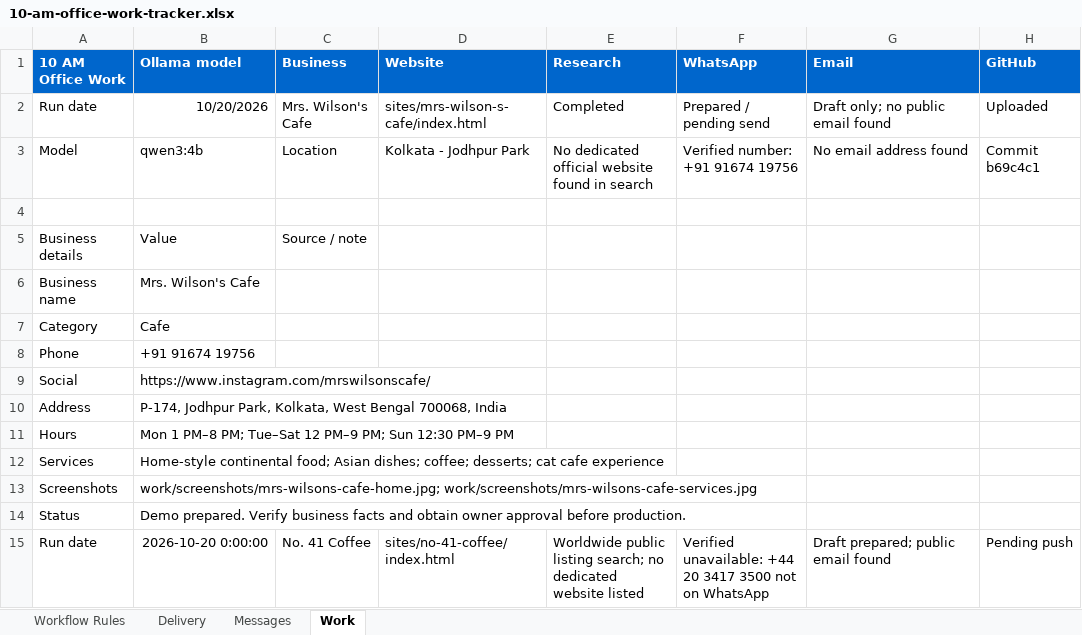
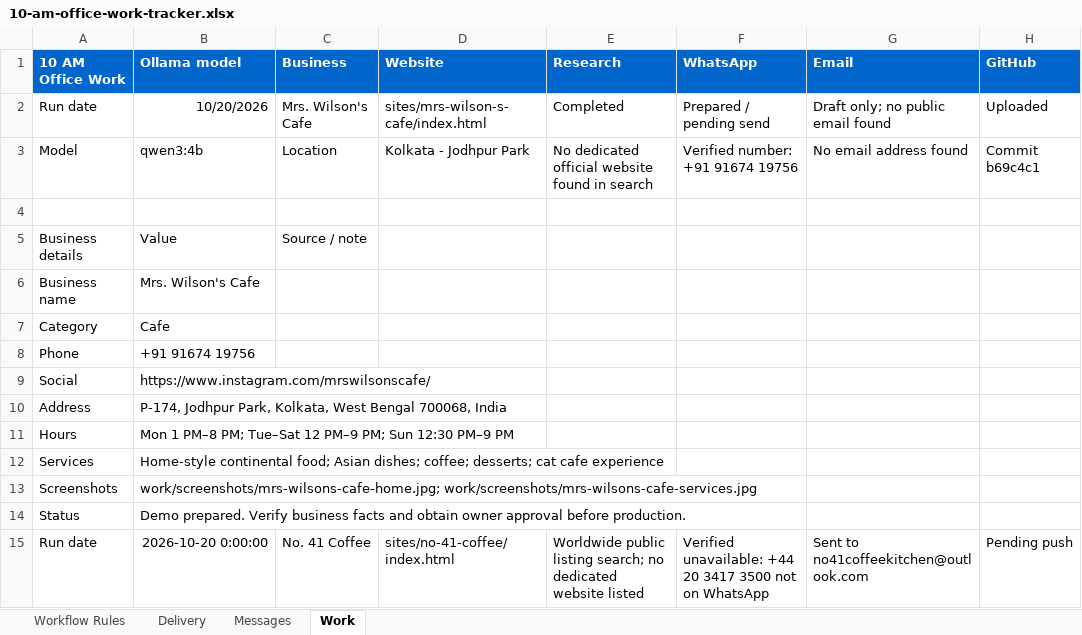
Before and after one commit to amalraj020-a11y/10-am-office-work, an Excel workbook: work/10-am-office-work-tracker.xlsx, sheet Work, drawn as a sheet; values as stored, in another font and other column widths than the file's, no borders; the diff names each change by its address in the sheet, - before the commit and + after, or states it on an @@ line.

Commit message:
Record No. 41 Coffee email delivery

```diff
--- a/work/10-am-office-work-tracker.xlsx (sheet Work)
+++ b/work/10-am-office-work-tracker.xlsx (sheet Work)
-G15 (Email): Draft prepared; public email found
+G15 (Email): Sent to no41coffeekitchen@outlook.com
```
Also changed, not shown: sheet Delivery, sheet Messages, 1 other file.
